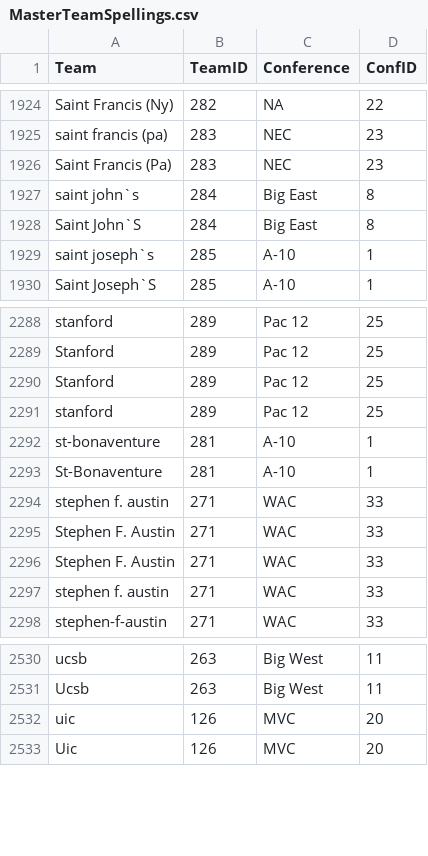
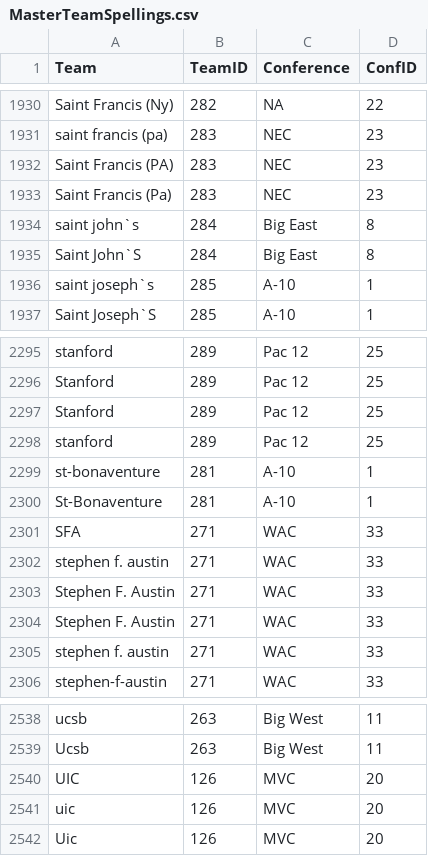
Before and after one commit to jameskemper/wreckem_model, a CSV file: Data/MasterTeamSpellings.csv, drawn as a sheet; only a part is shown, gaps mark what is left out; the diff covers the shown part only; the diff names each change by its address in the sheet, - before the commit and + after, or states it on an @@ line.

```diff
--- a/Data/MasterTeamSpellings.csv
+++ b/Data/MasterTeamSpellings.csv
+row 1932: Saint Francis (PA) | 283 | NEC | 23
+row 2301: SFA | 271 | WAC | 33
+row 2540: UIC | 126 | MVC | 20
```
Also changed, not shown: 6 added rows elsewhere in this file, Data/Predictions/predictions.csv, 1 other file.
